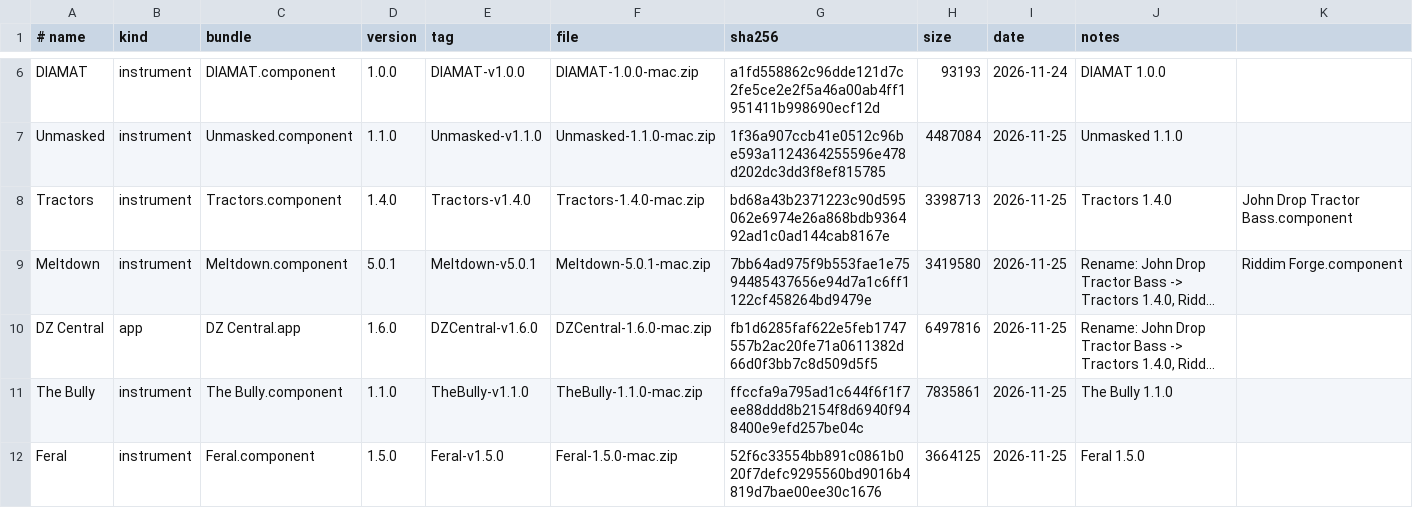
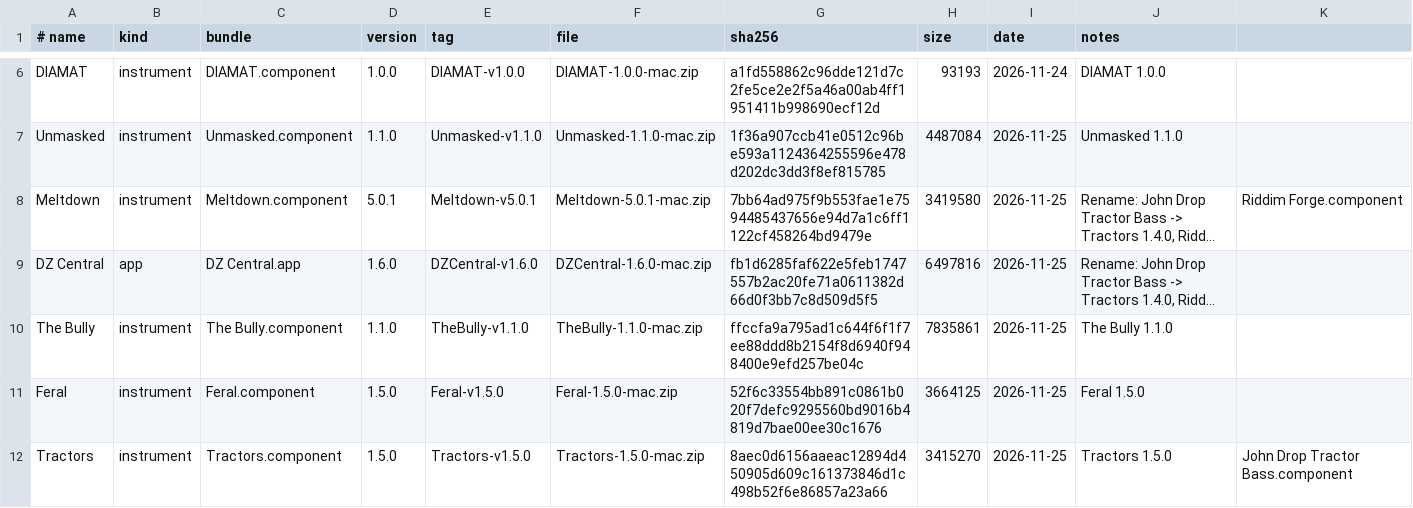
Before and after one commit to danstheproducer/dzs-releases, a TSV file: releases.tsv, drawn as a sheet; only a part is shown, gaps mark what is left out; long unchanged cells end in …; removed rows and columns are numbered as before the commit, all else as after; the diff names each change by its address in the sheet, - before the commit and + after, or states it on an @@ line.

```diff
--- a/releases.tsv
+++ b/releases.tsv
-row 8: Tractors | instrument | Tractors.component | 1.4.0 | Tractors-v1.4.0 | Tractors-1.4.0-mac.zip | bd68a43b2371223c90d595062e6974e26a868bdb936492ad1c0ad144cab8167e | 3398713 | 2026-11-25 | Tractors 1.4.0 | John Drop Tractor Bass.component
+row 12: Tractors | instrument | Tractors.component | 1.5.0 | Tractors-v1.5.0 | Tractors-1.5.0-mac.zip | 8aec0d6156aaeac12894d450905d609c161373846d1c498b52f6e86857a23a66 | 3415270 | 2026-11-25 | Tractors 1.5.0 | John Drop Tractor Bass.component
```
Also changed, not shown: 2 other files.
